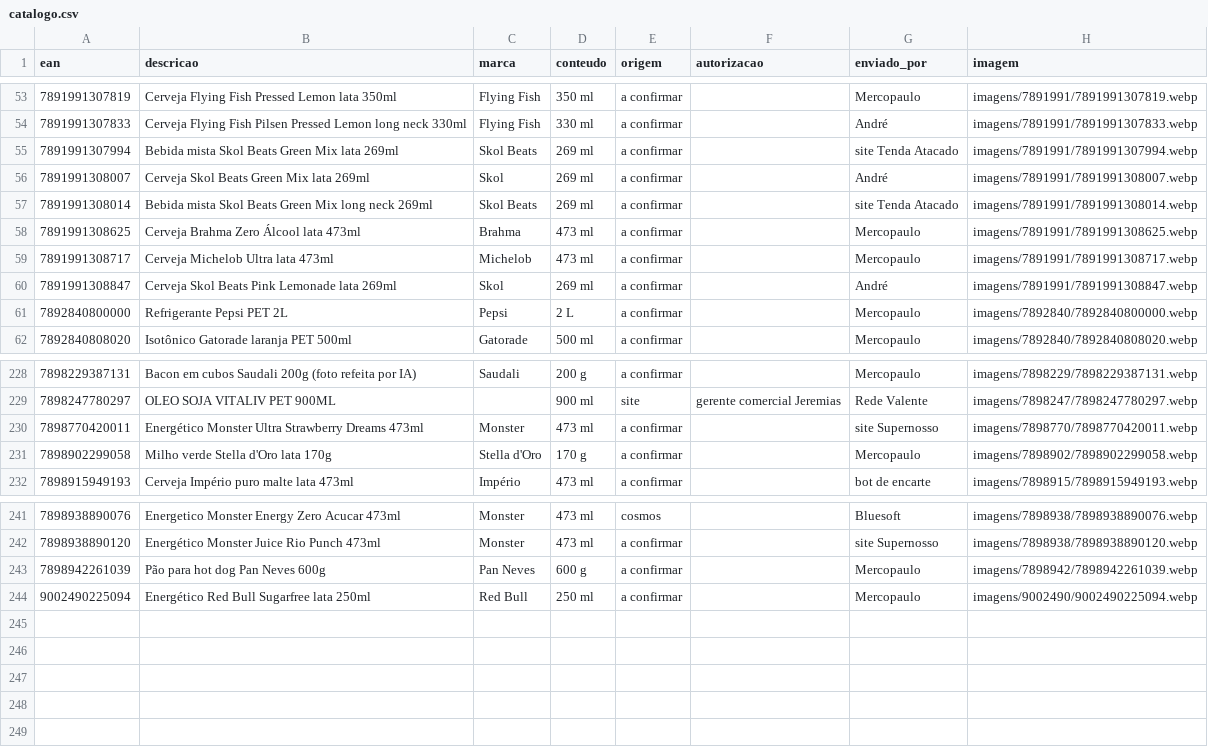
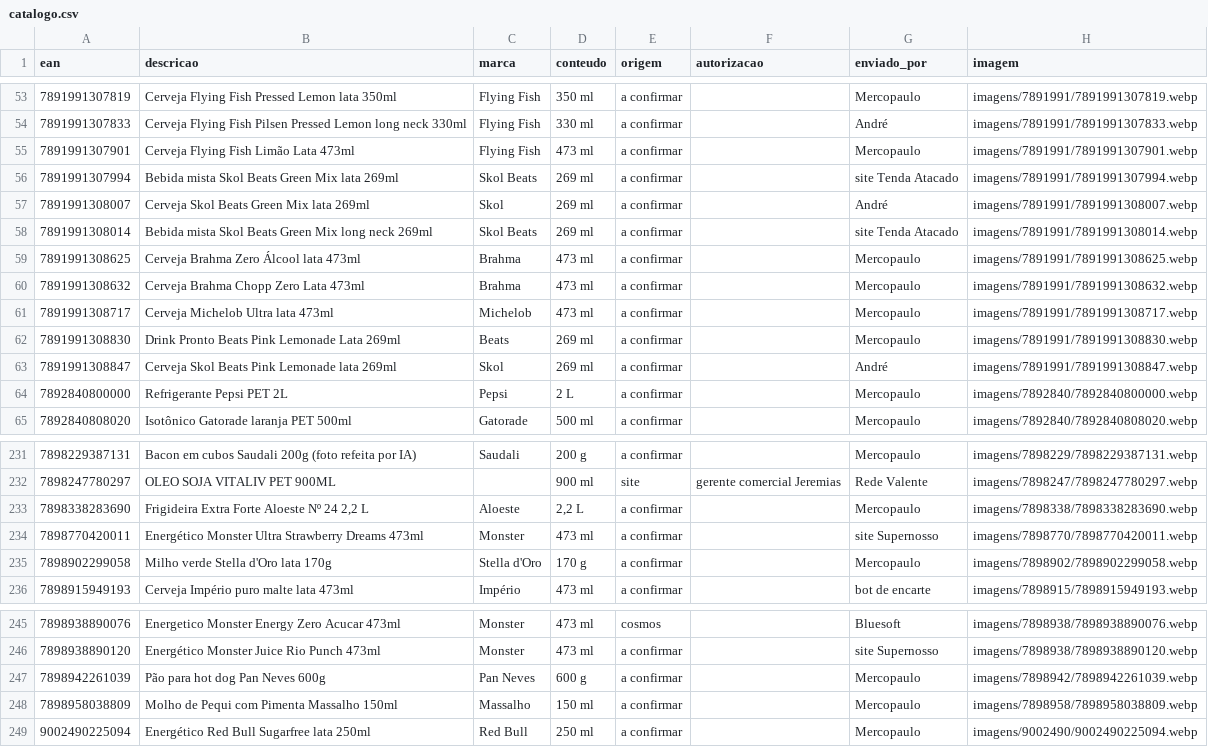
Before and after one commit to andrebitaraes-hub/acervo-encarte, a CSV file: catalogo.csv, drawn as a sheet; only a part is shown, gaps mark what is left out; the diff names each change by its address in the sheet, - before the commit and + after, or states it on an @@ line.

```diff
--- a/catalogo.csv
+++ b/catalogo.csv
+row 55: 7891991307901 | Cerveja Flying Fish Limão Lata 473ml | Flying Fish | 473 ml | a confirmar |  | Mercopaulo | imagens/7891991/7891991307901.webp
+row 60: 7891991308632 | Cerveja Brahma Chopp Zero Lata 473ml | Brahma | 473 ml | a confirmar |  | Mercopaulo | imagens/7891991/7891991308632.webp
+row 62: 7891991308830 | Drink Pronto Beats Pink Lemonade Lata 269ml | Beats | 269 ml | a confirmar |  | Mercopaulo | imagens/7891991/7891991308830.webp
+row 233: 7898338283690 | Frigideira Extra Forte Aloeste Nº 24 2,2 L | Aloeste | 2,2 L | a confirmar |  | Mercopaulo | imagens/7898338/7898338283690.webp
+row 248: 7898958038809 | Molho de Pequi com Pimenta Massalho 150ml | Massalho | 150 ml | a confirmar |  | Mercopaulo | imagens/7898958/7898958038809.webp
```
Also changed, not shown: 10 other files.
